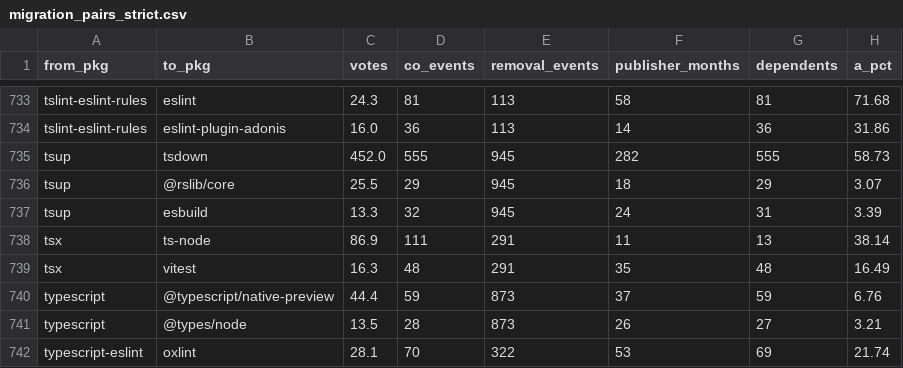
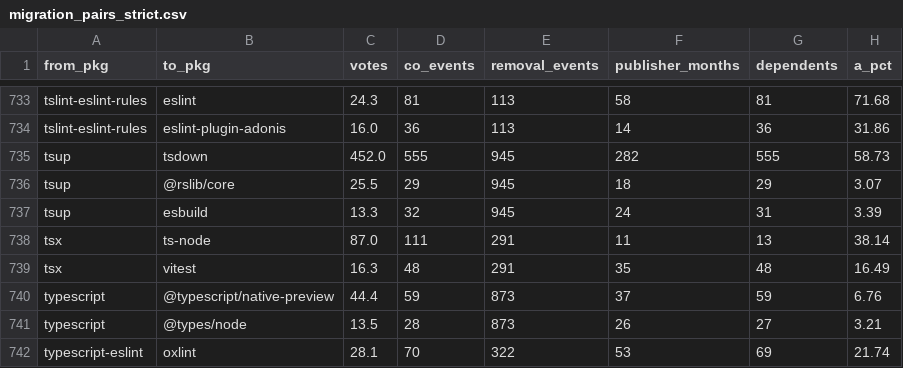
Before and after one commit to DreamingGenie/Pickage, a CSV file: datasets/migration_pairs_dev_260914/migration_pairs_strict.csv, drawn as a sheet; only a part is shown, gaps mark what is left out; the diff covers the shown part only; the diff names each change by its address in the sheet, - before the commit and + after, or states it on an @@ line.

```diff
--- a/datasets/migration_pairs_dev_260914/migration_pairs_strict.csv
+++ b/datasets/migration_pairs_dev_260914/migration_pairs_strict.csv
-C738 (votes): 86.9
+C738 (votes): 87.0
```
Also changed, not shown: 4 moved rows and 1 edited cell elsewhere in this file, datasets/migration_pairs_dev_260914/migration_pairs_all.csv, datasets/migration_pairs_dev_260914/migration_pairs_recommended.csv, 4 other files.
